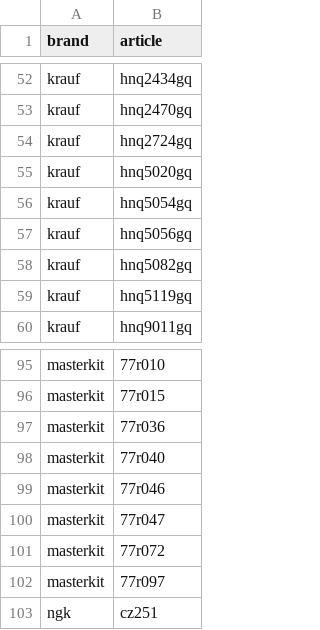
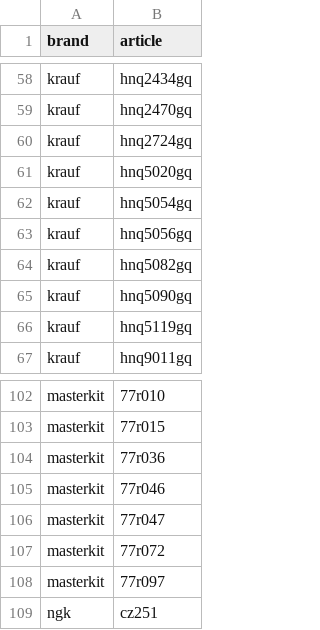
Before and after one commit to ROJANGG/rossko-drom-lensk, a CSV file: avito-fresh-api-confirmed-skus.csv, drawn as a sheet; only a part is shown, gaps mark what is left out; removed rows and columns are numbered as before the commit, all else as after; the diff covers the shown part only; the diff names each change by its address in the sheet, - before the commit and + after, or states it on an @@ line.

```diff
--- a/avito-fresh-api-confirmed-skus.csv
+++ b/avito-fresh-api-confirmed-skus.csv
+row 65: krauf | hnq5090gq
-row 98: masterkit | 77r040
```
Also changed, not shown: 15 added rows elsewhere in this file, avito-verified-retail-prices.csv, 2 other files.
